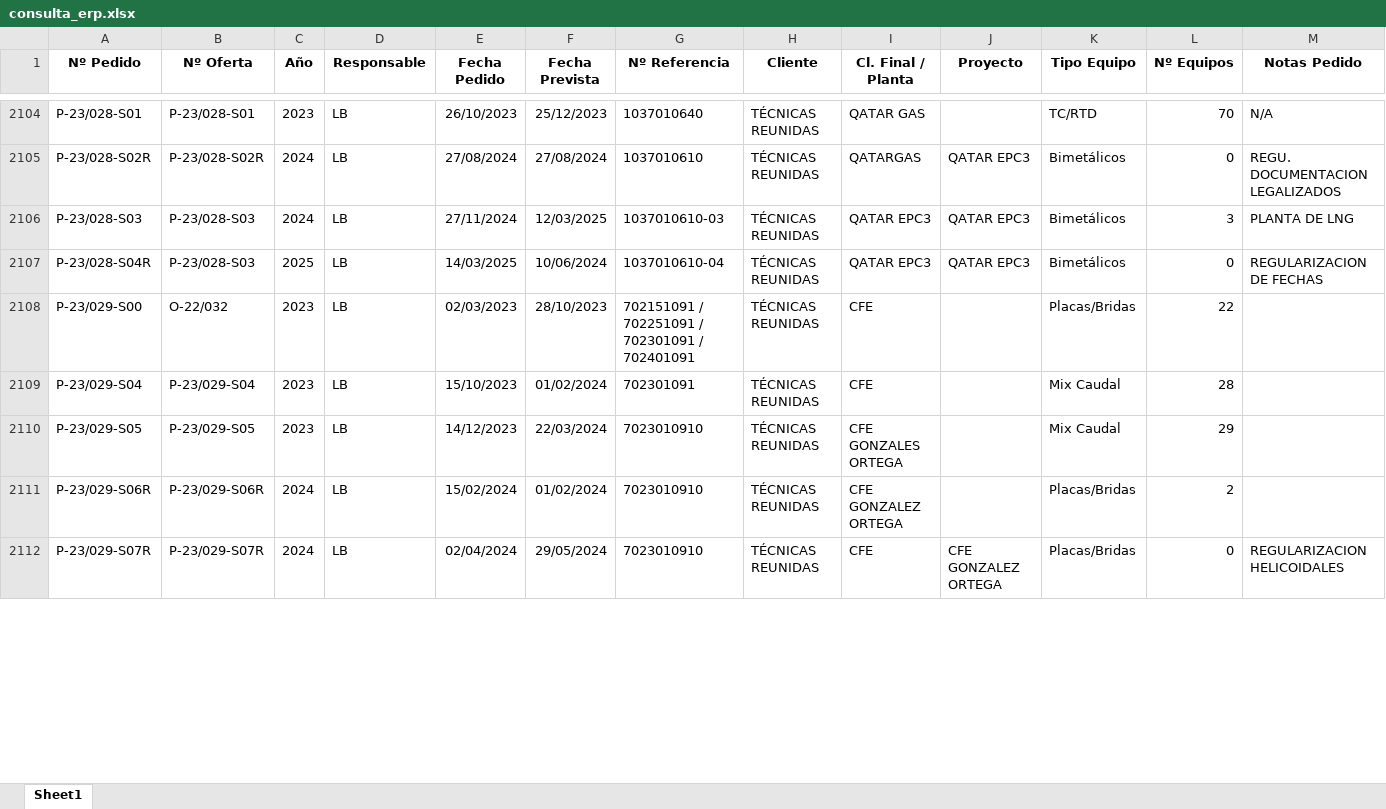
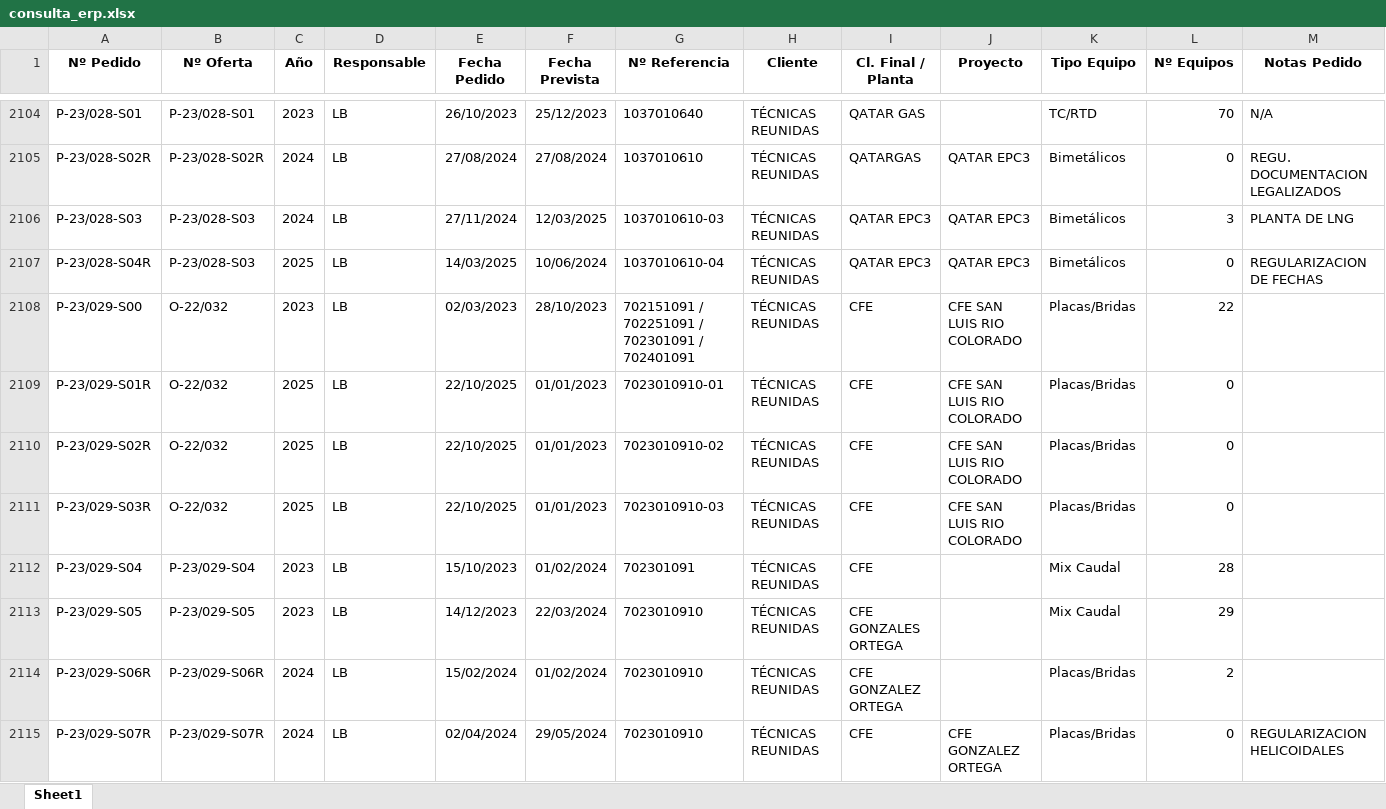
Before and after one commit to jparedesDS/DocuControl, an Excel workbook: data_import/consulta_erp.xlsx, sheet Sheet1, drawn as a sheet; only a part is shown, gaps mark what is left out; values as stored, in another font and other column widths than the file's, no borders; rows hold the shown columns only; the diff covers the shown part only; the diff names each change by its address in the sheet, - before the commit and + after, or states it on an @@ line.

```diff
--- a/data_import/consulta_erp.xlsx (sheet Sheet1)
+++ b/data_import/consulta_erp.xlsx (sheet Sheet1)
-J2108 (Proyecto): (empty)
+J2108 (Proyecto): CFE SAN LUIS RIO COLORADO
+row 2109: P-23/029-S01R | O-22/032 | 2025 | LB | 22/10/2025 | 01/01/2023 | 7023010910-01 | TÉCNICAS REUNIDAS | CFE | CFE SAN LUIS RIO COLORADO | Placas/Bridas | 0
+row 2110: P-23/029-S02R | O-22/032 | 2025 | LB | 22/10/2025 | 01/01/2023 | 7023010910-02 | TÉCNICAS REUNIDAS | CFE | CFE SAN LUIS RIO COLORADO | Placas/Bridas | 0
+row 2111: P-23/029-S03R | O-22/032 | 2025 | LB | 22/10/2025 | 01/01/2023 | 7023010910-03 | TÉCNICAS REUNIDAS | CFE | CFE SAN LUIS RIO COLORADO | Placas/Bridas | 0
```
Also changed, not shown: 5 added rows and 40 edited cells elsewhere in this sheet, data_import/data_erp.xlsx, utils/plantilla_devoluciones.xlsm, 4 other files.
